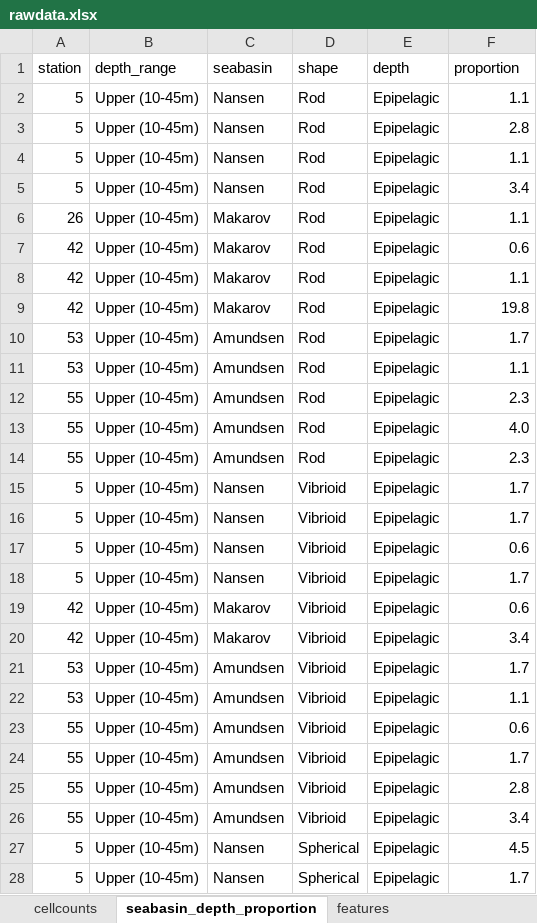
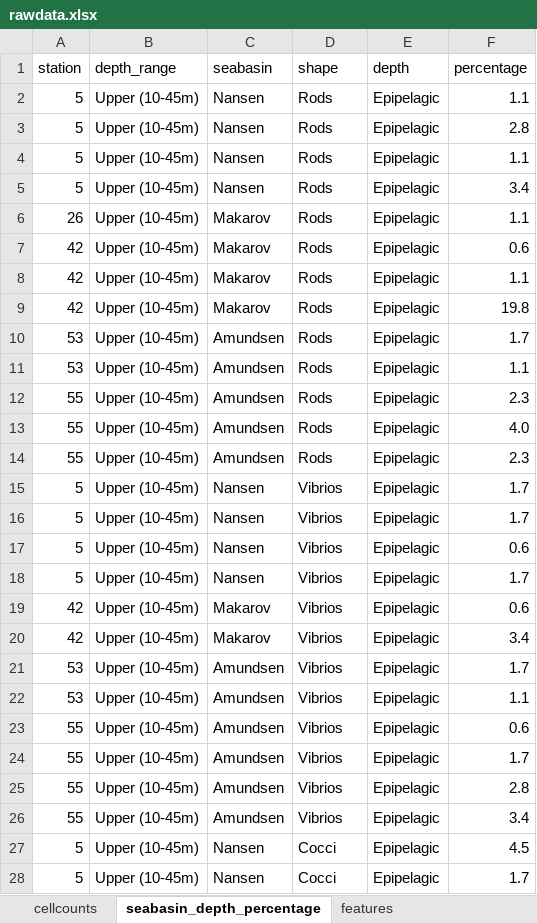
Before and after one commit to asve02/sas21-sem, an Excel workbook: data/rawdata.xlsx, sheet seabasin_depth_percentage, drawn as a sheet; only a part is shown; values as stored, in another font and other column widths than the file's, no borders; the diff covers the shown part only; the diff names each change by its address in the sheet, - before the commit and + after, or states it on an @@ line.

Commit message:
updated rawdata with correct cell shape name

```diff
--- a/data/rawdata.xlsx (sheet seabasin_depth_percentage)
+++ b/data/rawdata.xlsx (sheet seabasin_depth_percentage)
-sheet tab: seabasin_depth_proportion
+sheet tab: seabasin_depth_percentage
-F1: proportion
+F1: percentage
-D2:D14 (shape): Rod
+D2:D14 (shape): Rods
-D15:D26 (shape): Vibrioid
+D15:D26 (shape): Vibrios
-D27:D28 (shape): Spherical
+D27:D28 (shape): Cocci
```
Also changed, not shown: 39 edited cells elsewhere in this sheet, sheet edx_cell_mol_ratio, sheet edx_cell, sheet cellcounts, other sheet tabs.
